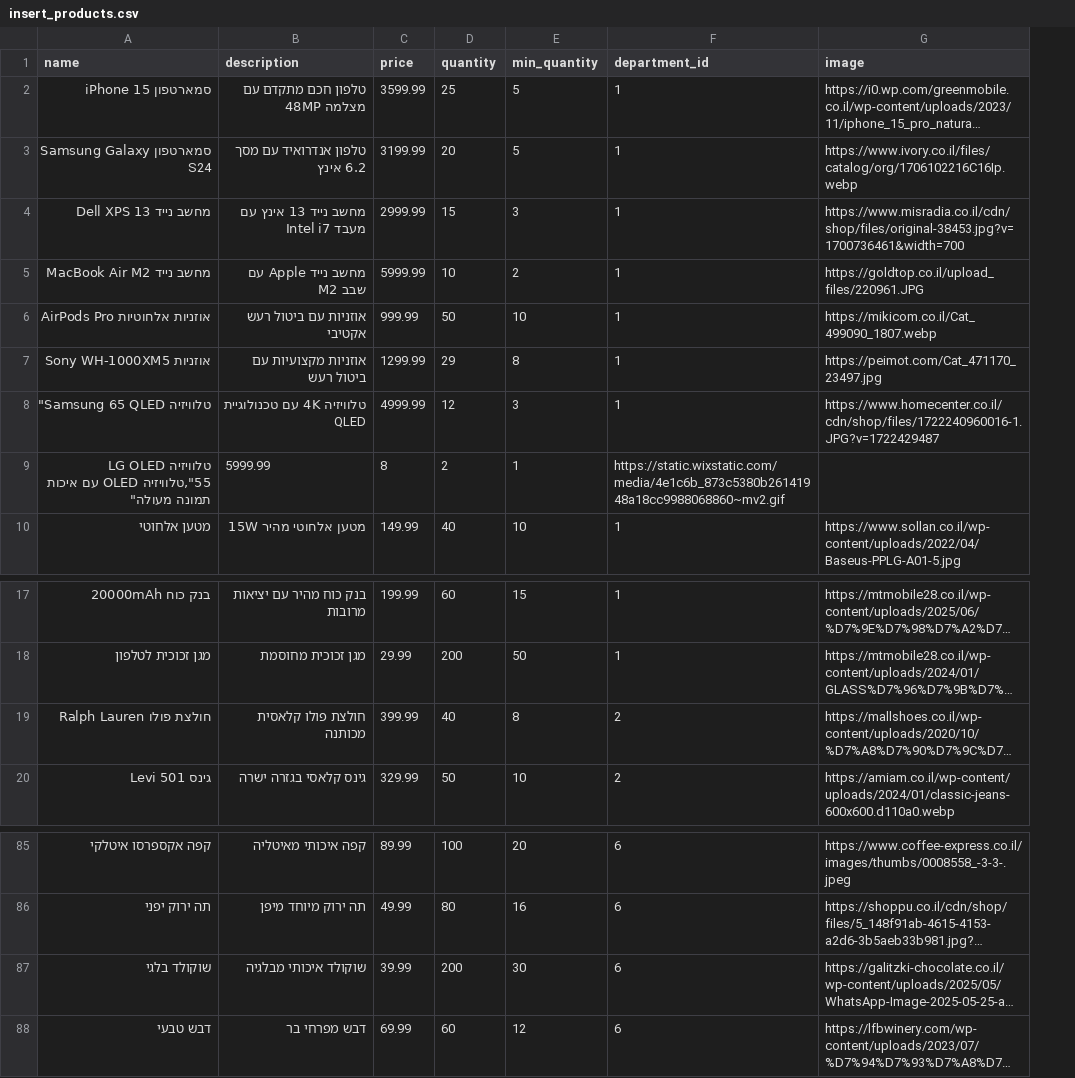
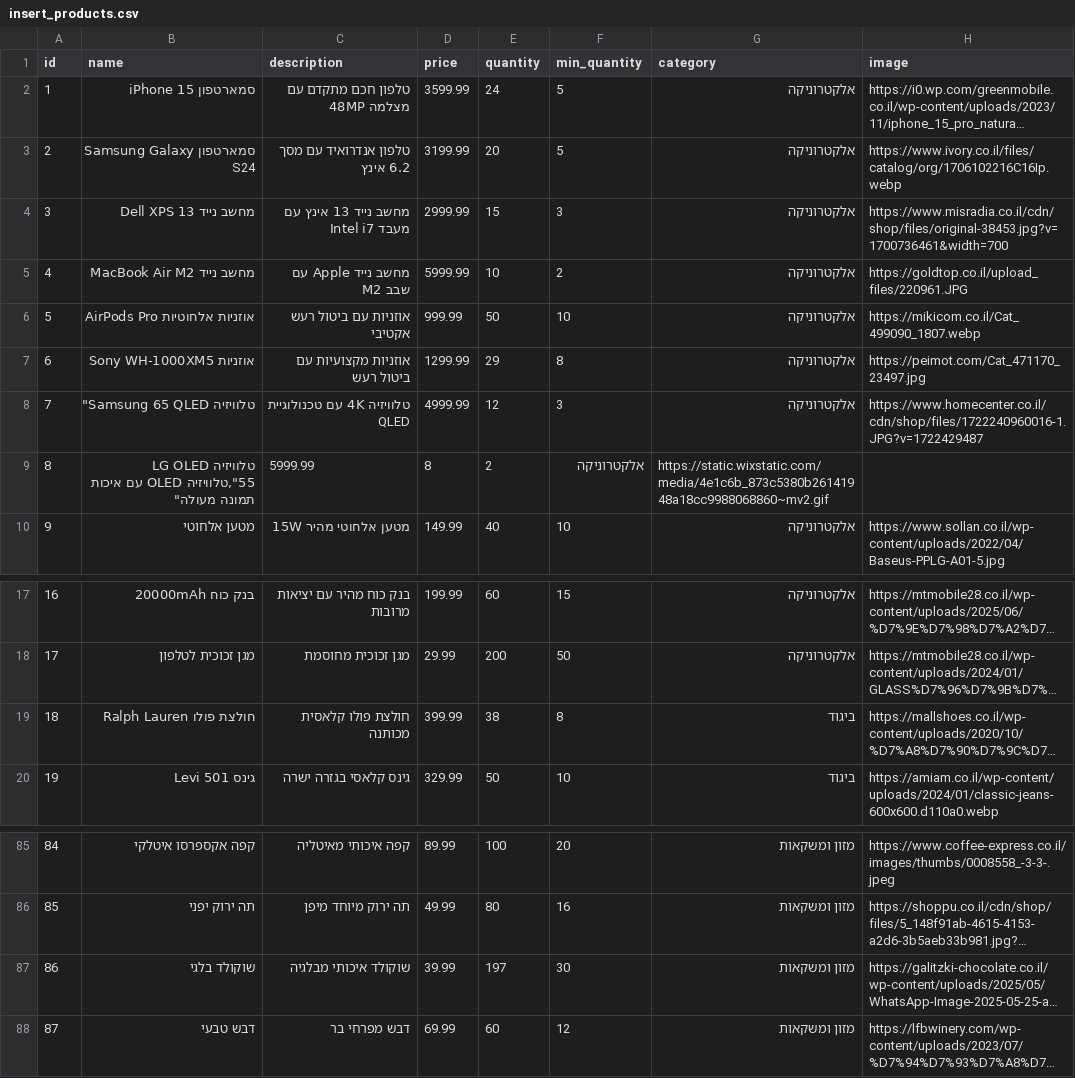
Before and after one commit to matanya1200/full-stack, a CSV file: פרק ז - פרויקט מסכם/insert_products.csv, drawn as a sheet; only a part is shown, gaps mark what is left out; long unchanged cells end in …; removed rows and columns are numbered as before the commit, all else as after; the diff names each change by its address in the sheet, - before the commit and + after, or states it on an @@ line.

```diff
--- a/פרק ז - פרויקט מסכם/insert_products.csv
+++ b/פרק ז - פרויקט מסכם/insert_products.csv
+column A (id), rows 2-10: 1 | 2 | 3 | 4 | 5 | 6 | 7 | 8 | 9; rows 17-20: 16 | 17 | 18 | 19; rows 85-88: 84 | 85 | 86 | 87
-column F (department_id), rows 2-10: 1 | 1 | 1 | 1 | 1 | 1 | 1 | https://static.wixstatic.com/media/4e1c6b_873c5380b26141948a18cc9988068860~mv2.gif | 1; rows 17-20: 1 | 1 | 2 | 2; rows 85-88: all 6
+column G (category), rows 2-10: אלקטרוניקה | אלקטרוניקה | אלקטרוניקה | אלקטרוניקה | אלקטרוניקה | אלקטרוניקה | אלקטרוניקה | https://static.wixstatic.com/media/4e1c6b_873c5380b26141948a18cc9988068860~mv2.gif | אלקטרוניקה; rows 17-20: אלקטרוניקה | אלקטרוניקה | ביגוד | ביגוד; rows 85-88: all מזון ומשקאות
-E2 (quantity): 25
+E2 (quantity): 24
-F9 (min_quantity): 1
+F9 (min_quantity): אלקטרוניקה
-E19 (quantity): 40
+E19 (quantity): 38
-E87 (quantity): 200
+E87 (quantity): 197
```
Also changed, not shown: 8 other files.
